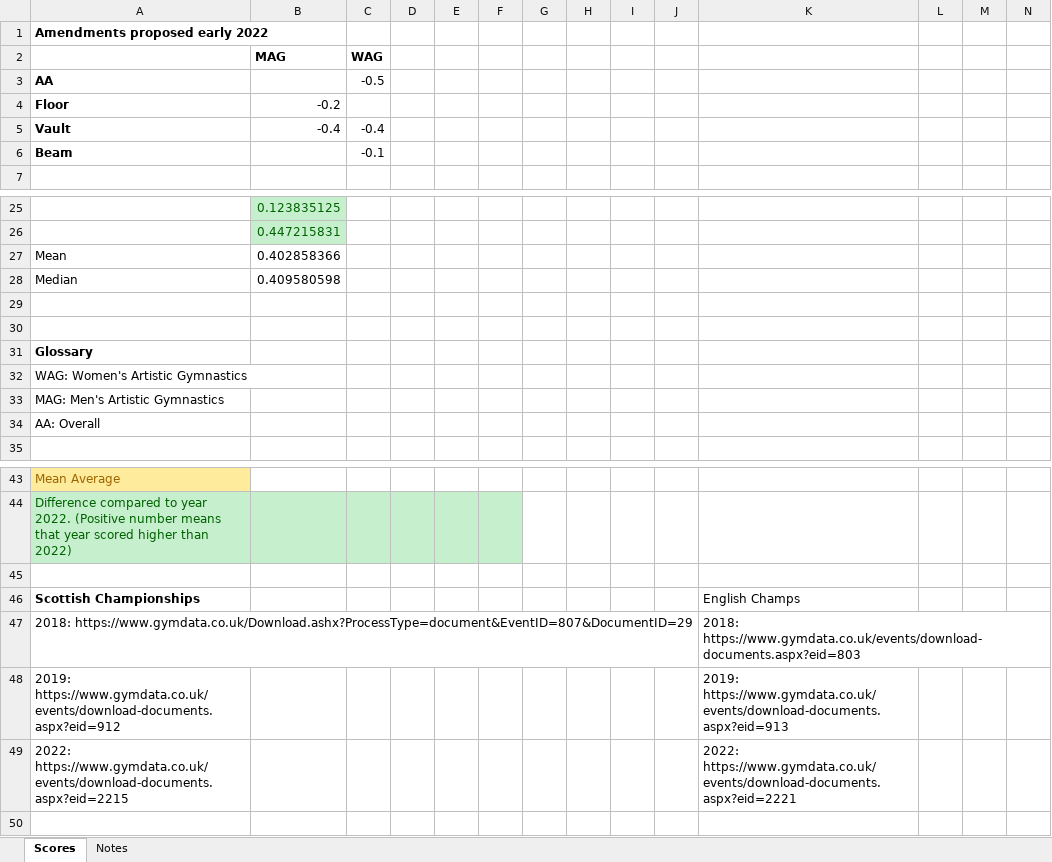
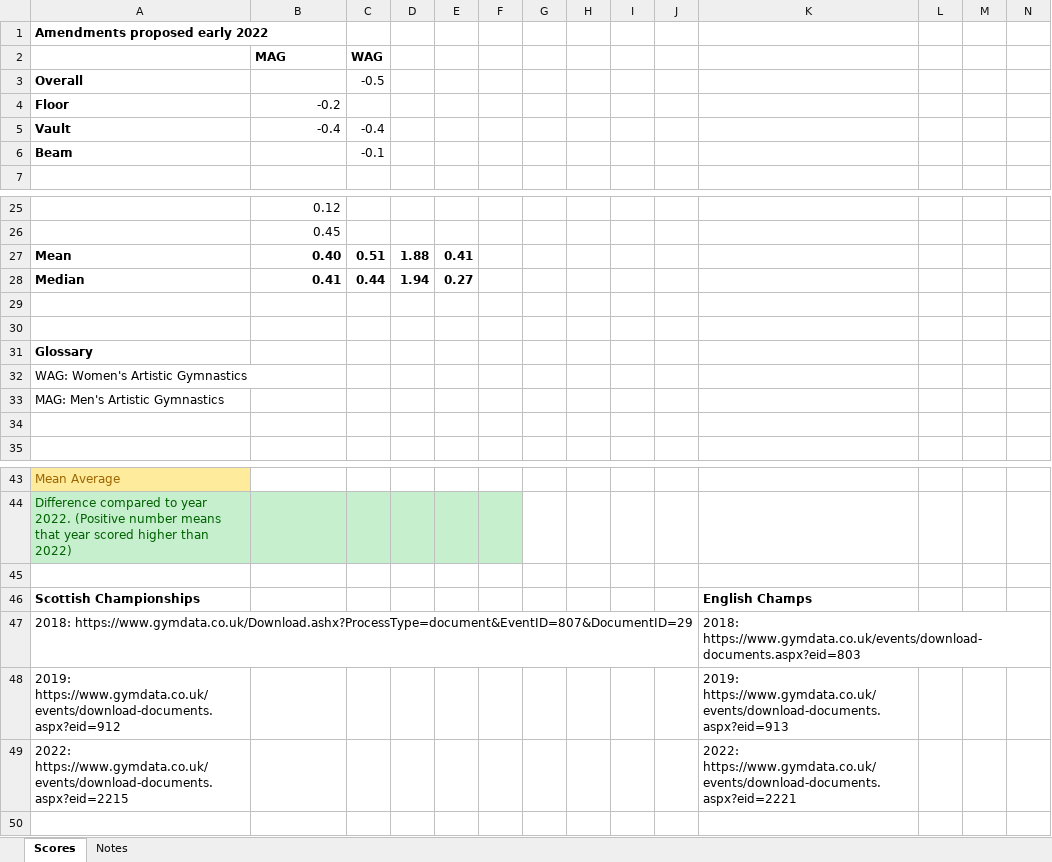
Before and after one commit to grahamfurner/GymnasticsScores, an Excel workbook: FIG-2022-Score-Comparison.xlsx, sheet Scores, drawn as a sheet; only a part is shown, gaps mark what is left out; values as stored, in another font and other column widths than the file's, no borders; removed rows and columns are numbered as before the commit, all else as after; rows hold the shown columns only; the diff covers the shown part only; the diff names each change by its address in the sheet, - before the commit and + after, or states it on an @@ line.

Commit message:
Finished FIG 2022 Score Comparison

```diff
--- a/FIG-2022-Score-Comparison.xlsx (sheet Scores)
+++ b/FIG-2022-Score-Comparison.xlsx (sheet Scores)
-A3: AA
+A3: Overall
-B25: 0.123835125
+B25: 0.12
@@ B25:B26 fill: #C6EFCE → none, text colour: #006100 → black @@
-B26: 0.447215831
+B26: 0.45
-row 27: Mean | 0.402858366
-row 28: Median | 0.409580598
+row 27: Mean | 0.40 | 0.51 | 1.88 | 0.41
+row 28: Median | 0.41 | 0.44 | 1.94 | 0.27
-A34: AA: Overall
+A34: (empty)
-K46 bold: off
+K46 bold: on
```
Also changed, not shown: 16 added rows and 16 removed rows elsewhere in this sheet.
